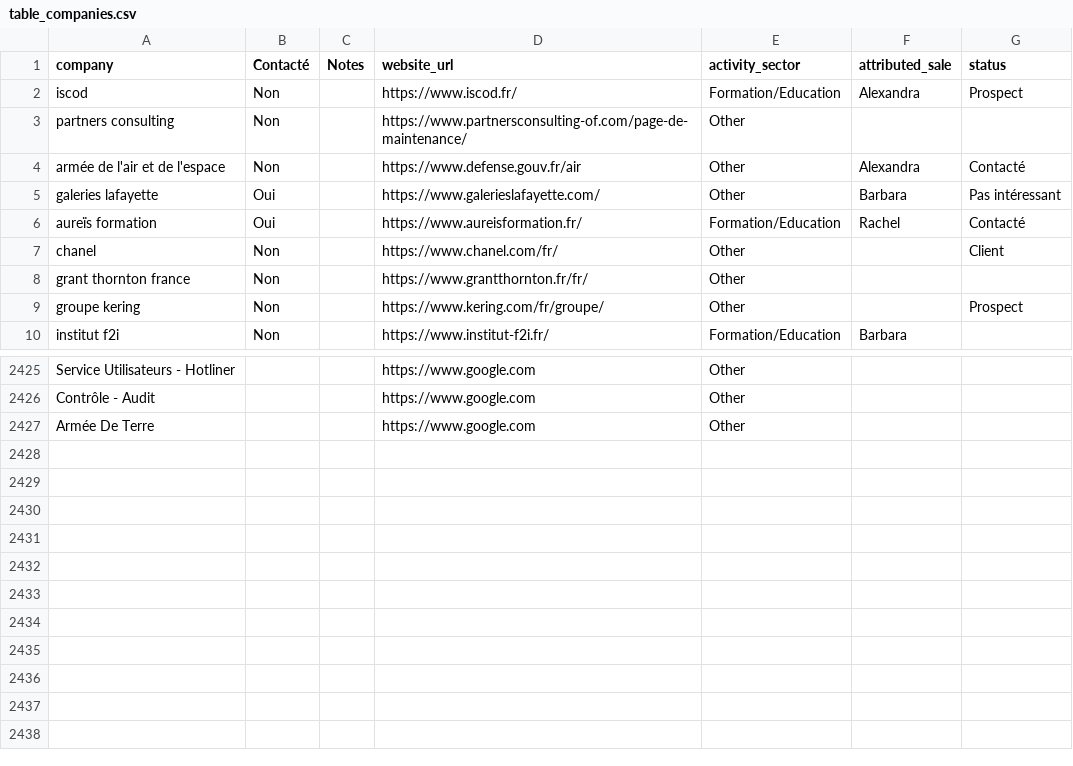
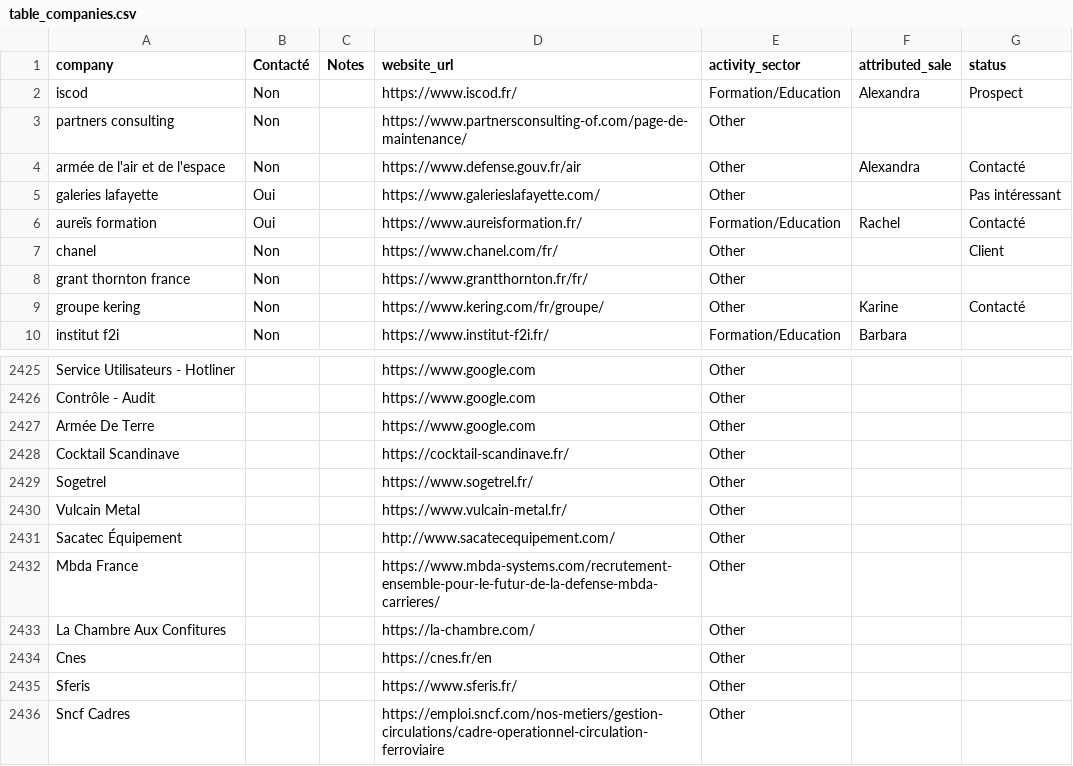
Before and after one commit to Algorithm-Dimension/AI-leads, a CSV file: data/table_companies.csv, drawn as a sheet; only a part is shown, gaps mark what is left out.

```diff
--- a/data/table_companies.csv
+++ b/data/table_companies.csv
@@ -4,3 +4,3 @@ partners consulting;Non;;https://www.partnersconsulting-of.com/page-de-maintenan
 armée de l'air et de l'espace;Non;;https://www.defense.gouv.fr/air;Other;Alexandra;Contacté
-galeries lafayette;Oui;;https://www.galerieslafayette.com/;Other;Barbara;Pas intéressant
+galeries lafayette;Oui;;https://www.galerieslafayette.com/;Other;;Pas intéressant
 aureïs formation;Oui;;https://www.aureisformation.fr/;Formation/Education;Rachel;Contacté
@@ -8,3 +8,3 @@ chanel;Non;;https://www.chanel.com/fr/;Other;;Client
 grant thornton france;Non;;https://www.grantthornton.fr/fr/;Other;;
-groupe kering;Non;;https://www.kering.com/fr/groupe/;Other;;Prospect
+groupe kering;Non;;https://www.kering.com/fr/groupe/;Other;Karine;Contacté
 institut f2i;Non;;https://www.institut-f2i.fr/;Formation/Education;Barbara;
@@ -2427 +2427,10 @@ Contrôle - Audit;;;https://www.google.com;Other;;
 Armée De Terre;;;https://www.google.com;Other;;
+Cocktail Scandinave;;;https://cocktail-scandinave.fr/;Other;;
+Sogetrel;;;https://www.sogetrel.fr/;Other;;
+Vulcain Metal;;;https://www.vulcain-metal.fr/;Other;;
+Sacatec Équipement;;;http://www.sacatecequipement.com/;Other;;
+Mbda France;;;https://www.mbda-systems.com/recrutement-ensemble-pour-le-futur-de-la-defense-mbda-carrieres/;Other;;
+La Chambre Aux Confitures;;;https://la-chambre.com/;Other;;
+Cnes;;;https://cnes.fr/en;Other;;
+Sferis;;;https://www.sferis.fr/;Other;;
+Sncf Cadres;;;https://emploi.sncf.com/nos-metiers/gestion-circulations/cadre-operationnel-circulation-ferroviaire;Other;;
```
Also changed, not shown: 4 other files.
